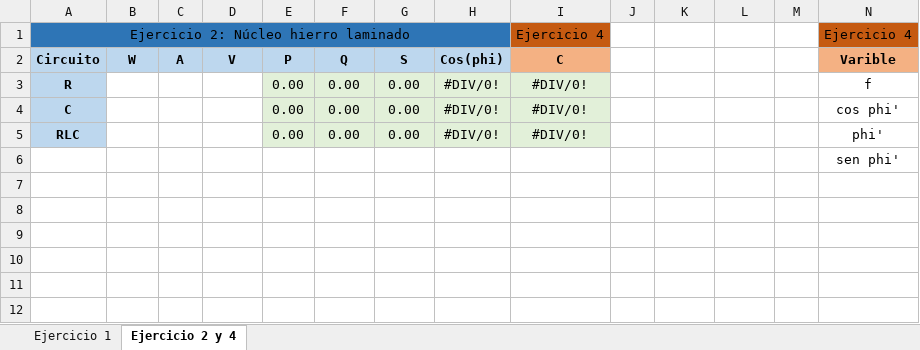
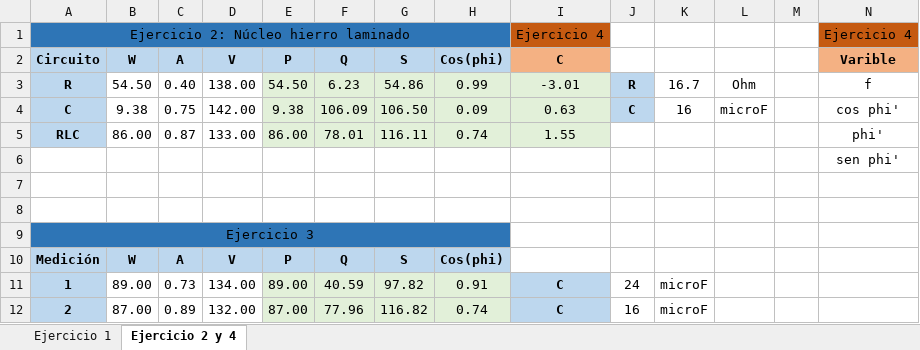
Before and after one commit to tlondero/TP3-Electro, an Excel workbook: Mediciones.xlsx, sheet Ejercicio 2 y 4, drawn as a sheet; only a part is shown; values as stored, in another font and other column widths than the file's, no borders; rows hold the shown columns only; the diff names each change by its address in the sheet, - before the commit and + after, or states it on an @@ line.

Commit message:
mediciones listas

```diff
--- a/Mediciones.xlsx (sheet Ejercicio 2 y 4)
+++ b/Mediciones.xlsx (sheet Ejercicio 2 y 4)
-B3 (W): (empty)
+B3 (W): 54.50
-C3 (A): (empty)
+C3 (A): 0.40
-D3 (V): (empty)
+D3 (V): 138.00
-E3 (P): 0.00
+E3 (P): 54.50
-F3 (Q): 0.00
+F3 (Q): 6.23
-G3 (S): 0.00
+G3 (S): 54.86
-H3 (Cos(phi)): #DIV/0!
+H3 (Cos(phi)): 0.99
-I3 (C): #DIV/0!
+I3 (C): -3.01
-J3: (empty)
+J3: R
-J3:J4 fill: none
+J3:J4 fill: #BDD7EE
-K3: (empty)
+K3: 16.7
-L3: (empty)
+L3: Ohm
-B4 (W): (empty)
+B4 (W): 9.38
-C4 (A): (empty)
+C4 (A): 0.75
-D4 (V): (empty)
+D4 (V): 142.00
-E4 (P): 0.00
+E4 (P): 9.38
-F4 (Q): 0.00
+F4 (Q): 106.09
-G4 (S): 0.00
+G4 (S): 106.50
-H4 (Cos(phi)): #DIV/0!
+H4 (Cos(phi)): 0.09
-I4 (C): #DIV/0!
+I4 (C): 0.63
-J4: (empty)
+J4: C
-K4: (empty)
+K4: 16
-L4: (empty)
+L4: microF
-B5 (W): (empty)
+B5 (W): 86.00
-C5 (A): (empty)
+C5 (A): 0.87
-D5 (V): (empty)
+D5 (V): 133.00
-E5 (P): 0.00
+E5 (P): 86.00
-F5 (Q): 0.00
+F5 (Q): 78.01
-G5 (S): 0.00
+G5 (S): 116.11
-H5 (Cos(phi)): #DIV/0!
+H5 (Cos(phi)): 0.74
-I5 (C): #DIV/0!
+I5 (C): 1.55
+row 7: (empty)
+row 8: (empty)
+row 9: Ejercicio 3
+row 10: Medición | W | A | V | P | Q | S | Cos(phi)
+row 11: 1 | 89.00 | 0.73 | 134.00 | 89.00 | 40.59 | 97.82 | 0.91 | C | 24 | microF
+row 12: 2 | 87.00 | 0.89 | 132.00 | 87.00 | 77.96 | 116.82 | 0.74 | C | 16 | microF
```
